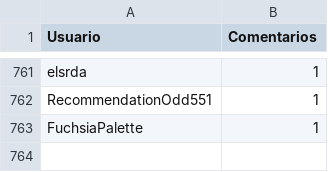
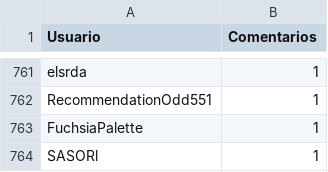
Before and after one commit to djxzinik/rChileRandom-Bot, a CSV file: weekly/2022_9_comments.csv, drawn as a sheet; only a part is shown, gaps mark what is left out; the diff names each change by its address in the sheet, - before the commit and + after, or states it on an @@ line.

```diff
--- a/weekly/2022_9_comments.csv
+++ b/weekly/2022_9_comments.csv
+row 764: SASORl | 1
```
Also changed, not shown: Users_comments.csv, weekly/current_comments.csv, 3 other files.
